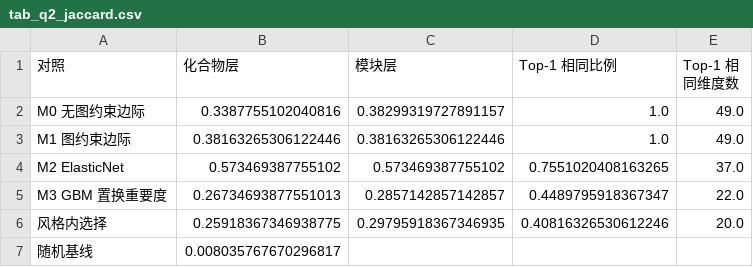
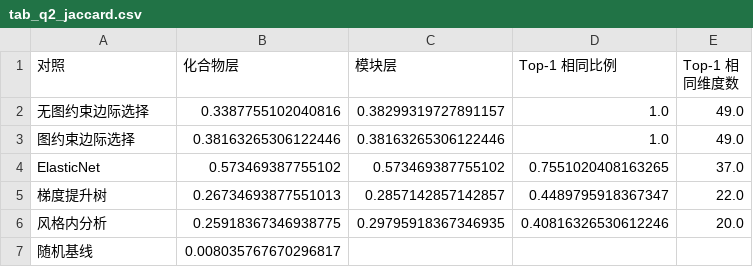
Before and after one commit to magneticyue-tech/2026MathorCup-WWX, a CSV file: figures/q2/tab_q2_jaccard.csv, drawn as a sheet.

Commit message:
论文配图：按 draft_main 占位图生成 11 张正文图
- Q1：逐维增益与可预测性、等级频率与分层召回率
- Q2：找回率小多图、模块网络、入选频率稳定性、方法间 Jaccard、合并与风格内关联散点
- Q3：三风格感官画像、化学指纹分布、迁移概率与约束矩阵、22×22 风格对热图
- 新增 solve_q2_marginal、solve_q2_netlayout、solve_q3_fingerprint_dist 计算图用数据，绘图只读产物
- 新增 src/paperfig.py 统一正文版式；同步交付包脚本

```diff
--- a/figures/q2/tab_q2_jaccard.csv
+++ b/figures/q2/tab_q2_jaccard.csv
@@ -1,7 +1,7 @@
 对照,化合物层,模块层,Top-1 相同比例,Top-1 相同维度数
-M0 无图约束边际,0.3387755102040816,0.38299319727891157,1.0,49.0
-M1 图约束边际,0.38163265306122446,0.38163265306122446,1.0,49.0
-M2 ElasticNet,0.573469387755102,0.573469387755102,0.7551020408163265,37.0
-M3 GBM 置换重要度,0.26734693877551013,0.2857142857142857,0.4489795918367347,22.0
-风格内选择,0.25918367346938775,0.29795918367346935,0.40816326530612246,20.0
+无图约束边际选择,0.3387755102040816,0.38299319727891157,1.0,49.0
+图约束边际选择,0.38163265306122446,0.38163265306122446,1.0,49.0
+ElasticNet,0.573469387755102,0.573469387755102,0.7551020408163265,37.0
+梯度提升树,0.26734693877551013,0.2857142857142857,0.4489795918367347,22.0
+风格内分析,0.25918367346938775,0.29795918367346935,0.40816326530612246,20.0
 随机基线,0.008035767670296817,,,
```
Also changed, not shown: 47 other files.
